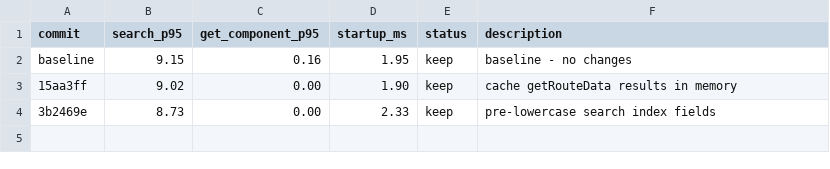
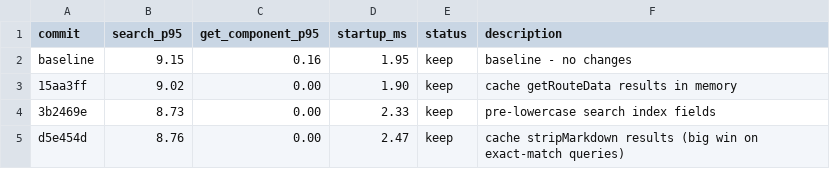
Before and after one commit to commercetools/nimbus, a TSV file: packages/nimbus-mcp/results.tsv, drawn as a sheet.

```diff
--- a/packages/nimbus-mcp/results.tsv
+++ b/packages/nimbus-mcp/results.tsv
@@ -4 +4,2 @@ baseline	9.15	0.16	1.95	keep	baseline - no changes
 3b2469e	8.73	0.00	2.33	keep	pre-lowercase search index fields
+d5e454d	8.76	0.00	2.47	keep	cache stripMarkdown results (big win on exact-match queries)
```
Also changed, not shown: 3 other files.
